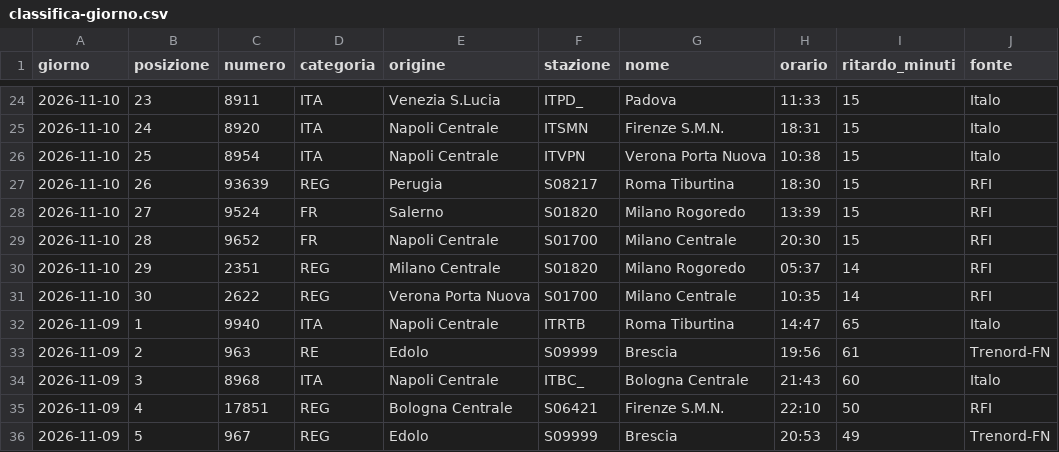
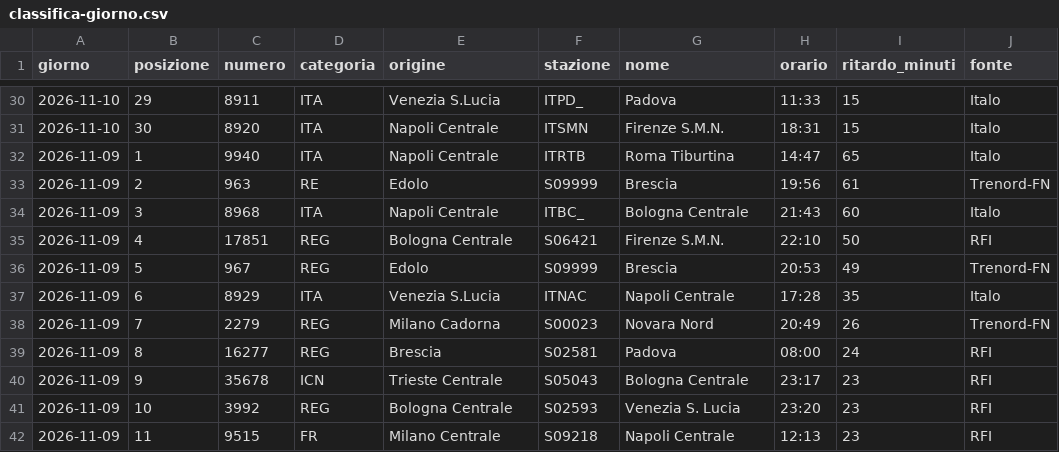
Before and after one commit to MJ83-collab/Binario-app, a CSV file: storico/classifica-giorno.csv, drawn as a sheet; only a part is shown, gaps mark what is left out; the shorter side is filled out with more unchanged rows; the diff covers the shown part only.

```diff
--- a/storico/classifica-giorno.csv
+++ b/storico/classifica-giorno.csv
@@ -24,9 +30,3 @@ giorno;posizione;numero;categoria;origine;stazione;nome;orario;ritardo_minuti;fo
-2026-11-10;23;8911;ITA;Venezia S.Lucia;ITPD_;Padova;11:33;15;Italo
-2026-11-10;24;8920;ITA;Napoli Centrale;ITSMN;Firenze S.M.N.;18:31;15;Italo
-2026-11-10;25;8954;ITA;Napoli Centrale;ITVPN;Verona Porta Nuova;10:38;15;Italo
-2026-11-10;26;93639;REG;Perugia;S08217;Roma Tiburtina;18:30;15;RFI
-2026-11-10;27;9524;FR;Salerno;S01820;Milano Rogoredo;13:39;15;RFI
-2026-11-10;28;9652;FR;Napoli Centrale;S01700;Milano Centrale;20:30;15;RFI
-2026-11-10;29;2351;REG;Milano Centrale;S01820;Milano Rogoredo;05:37;14;RFI
-2026-11-10;30;2622;REG;Verona Porta Nuova;S01700;Milano Centrale;10:35;14;RFI
+2026-11-10;29;8911;ITA;Venezia S.Lucia;ITPD_;Padova;11:33;15;Italo
+2026-11-10;30;8920;ITA;Napoli Centrale;ITSMN;Firenze S.M.N.;18:31;15;Italo
 2026-11-09;1;9940;ITA;Napoli Centrale;ITRTB;Roma Tiburtina;14:47;65;Italo
```
Also changed, not shown: 6 added rows and 21 edited cells elsewhere in this file, storico/treni-30g.csv, 3 other files.
